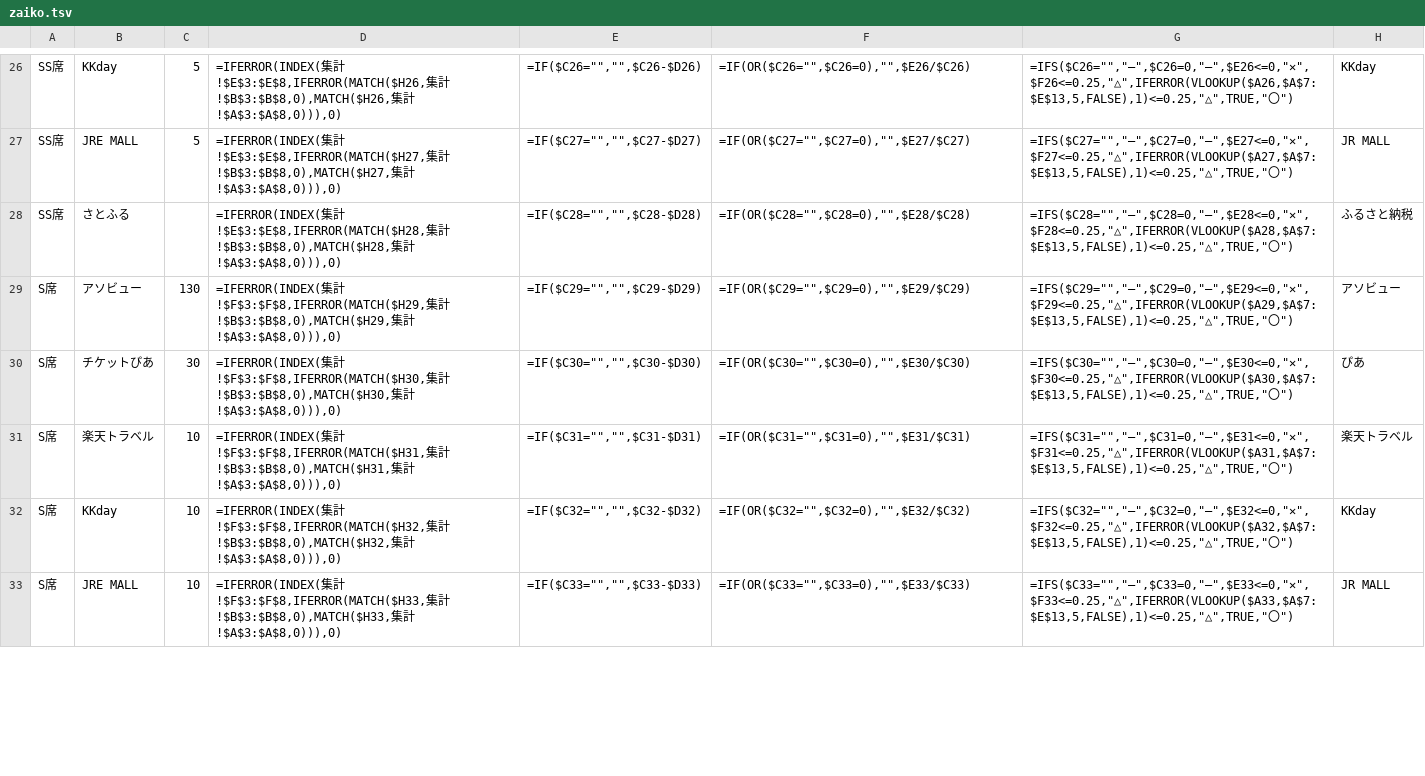
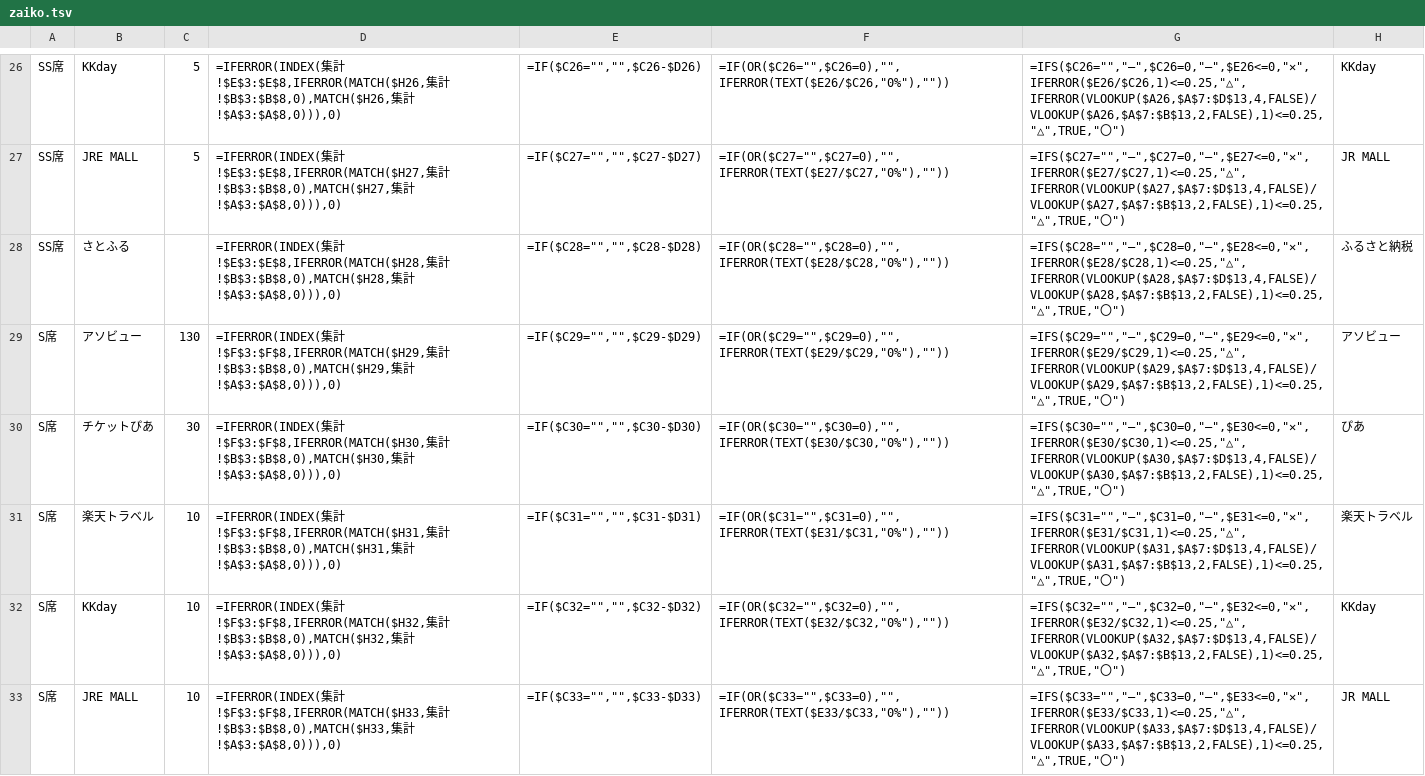
Before and after one commit to yusukehagiwara1/akigawa-hanabi, a TSV file: gas/hanabi-uriage/zaiko.tsv, drawn as a sheet; only a part is shown, gaps mark what is left out; the diff covers the shown part only; the diff names each change by its address in the sheet, - before the commit and + after, or states it on an @@ line.

```diff
--- a/gas/hanabi-uriage/zaiko.tsv
+++ b/gas/hanabi-uriage/zaiko.tsv
-F26: =IF(OR($C26="",$C26=0),"",$E26/$C26)
+F26: =IF(OR($C26="",$C26=0),"",IFERROR(TEXT($E26/$C26,"0%"),""))
-G26: =IFS($C26="","―",$C26=0,"―",$E26<=0,"✕",$F26<=0.25,"△",IFERROR(VLOOKUP($A26,$A$7:$E$13,5,FALSE),1)<=0.25,"△",TRUE,"〇")
+G26: =IFS($C26="","―",$C26=0,"―",$E26<=0,"✕",IFERROR($E26/$C26,1)<=0.25,"△",IFERROR(VLOOKUP($A26,$A$7:$D$13,4,FALSE)/VLOOKUP($A26,$A$7:$B$13,2,FALSE),1)<=0.25,"△",TRUE,"〇")
-F27: =IF(OR($C27="",$C27=0),"",$E27/$C27)
+F27: =IF(OR($C27="",$C27=0),"",IFERROR(TEXT($E27/$C27,"0%"),""))
-G27: =IFS($C27="","―",$C27=0,"―",$E27<=0,"✕",$F27<=0.25,"△",IFERROR(VLOOKUP($A27,$A$7:$E$13,5,FALSE),1)<=0.25,"△",TRUE,"〇")
+G27: =IFS($C27="","―",$C27=0,"―",$E27<=0,"✕",IFERROR($E27/$C27,1)<=0.25,"△",IFERROR(VLOOKUP($A27,$A$7:$D$13,4,FALSE)/VLOOKUP($A27,$A$7:$B$13,2,FALSE),1)<=0.25,"△",TRUE,"〇")
-F28: =IF(OR($C28="",$C28=0),"",$E28/$C28)
+F28: =IF(OR($C28="",$C28=0),"",IFERROR(TEXT($E28/$C28,"0%"),""))
-G28: =IFS($C28="","―",$C28=0,"―",$E28<=0,"✕",$F28<=0.25,"△",IFERROR(VLOOKUP($A28,$A$7:$E$13,5,FALSE),1)<=0.25,"△",TRUE,"〇")
+G28: =IFS($C28="","―",$C28=0,"―",$E28<=0,"✕",IFERROR($E28/$C28,1)<=0.25,"△",IFERROR(VLOOKUP($A28,$A$7:$D$13,4,FALSE)/VLOOKUP($A28,$A$7:$B$13,2,FALSE),1)<=0.25,"△",TRUE,"〇")
-F29: =IF(OR($C29="",$C29=0),"",$E29/$C29)
+F29: =IF(OR($C29="",$C29=0),"",IFERROR(TEXT($E29/$C29,"0%"),""))
-G29: =IFS($C29="","―",$C29=0,"―",$E29<=0,"✕",$F29<=0.25,"△",IFERROR(VLOOKUP($A29,$A$7:$E$13,5,FALSE),1)<=0.25,"△",TRUE,"〇")
+G29: =IFS($C29="","―",$C29=0,"―",$E29<=0,"✕",IFERROR($E29/$C29,1)<=0.25,"△",IFERROR(VLOOKUP($A29,$A$7:$D$13,4,FALSE)/VLOOKUP($A29,$A$7:$B$13,2,FALSE),1)<=0.25,"△",TRUE,"〇")
-F30: =IF(OR($C30="",$C30=0),"",$E30/$C30)
+F30: =IF(OR($C30="",$C30=0),"",IFERROR(TEXT($E30/$C30,"0%"),""))
-G30: =IFS($C30="","―",$C30=0,"―",$E30<=0,"✕",$F30<=0.25,"△",IFERROR(VLOOKUP($A30,$A$7:$E$13,5,FALSE),1)<=0.25,"△",TRUE,"〇")
+G30: =IFS($C30="","―",$C30=0,"―",$E30<=0,"✕",IFERROR($E30/$C30,1)<=0.25,"△",IFERROR(VLOOKUP($A30,$A$7:$D$13,4,FALSE)/VLOOKUP($A30,$A$7:$B$13,2,FALSE),1)<=0.25,"△",TRUE,"〇")
-F31: =IF(OR($C31="",$C31=0),"",$E31/$C31)
+F31: =IF(OR($C31="",$C31=0),"",IFERROR(TEXT($E31/$C31,"0%"),""))
-G31: =IFS($C31="","―",$C31=0,"―",$E31<=0,"✕",$F31<=0.25,"△",IFERROR(VLOOKUP($A31,$A$7:$E$13,5,FALSE),1)<=0.25,"△",TRUE,"〇")
+G31: =IFS($C31="","―",$C31=0,"―",$E31<=0,"✕",IFERROR($E31/$C31,1)<=0.25,"△",IFERROR(VLOOKUP($A31,$A$7:$D$13,4,FALSE)/VLOOKUP($A31,$A$7:$B$13,2,FALSE),1)<=0.25,"△",TRUE,"〇")
-F32: =IF(OR($C32="",$C32=0),"",$E32/$C32)
+F32: =IF(OR($C32="",$C32=0),"",IFERROR(TEXT($E32/$C32,"0%"),""))
-G32: =IFS($C32="","―",$C32=0,"―",$E32<=0,"✕",$F32<=0.25,"△",IFERROR(VLOOKUP($A32,$A$7:$E$13,5,FALSE),1)<=0.25,"△",TRUE,"〇")
+G32: =IFS($C32="","―",$C32=0,"―",$E32<=0,"✕",IFERROR($E32/$C32,1)<=0.25,"△",IFERROR(VLOOKUP($A32,$A$7:$D$13,4,FALSE)/VLOOKUP($A32,$A$7:$B$13,2,FALSE),1)<=0.25,"△",TRUE,"〇")
-F33: =IF(OR($C33="",$C33=0),"",$E33/$C33)
+F33: =IF(OR($C33="",$C33=0),"",IFERROR(TEXT($E33/$C33,"0%"),""))
-G33: =IFS($C33="","―",$C33=0,"―",$E33<=0,"✕",$F33<=0.25,"△",IFERROR(VLOOKUP($A33,$A$7:$E$13,5,FALSE),1)<=0.25,"△",TRUE,"〇")
+G33: =IFS($C33="","―",$C33=0,"―",$E33<=0,"✕",IFERROR($E33/$C33,1)<=0.25,"△",IFERROR(VLOOKUP($A33,$A$7:$D$13,4,FALSE)/VLOOKUP($A33,$A$7:$B$13,2,FALSE),1)<=0.25,"△",TRUE,"〇")
```
Also changed, not shown: 82 edited cells elsewhere in this file.
